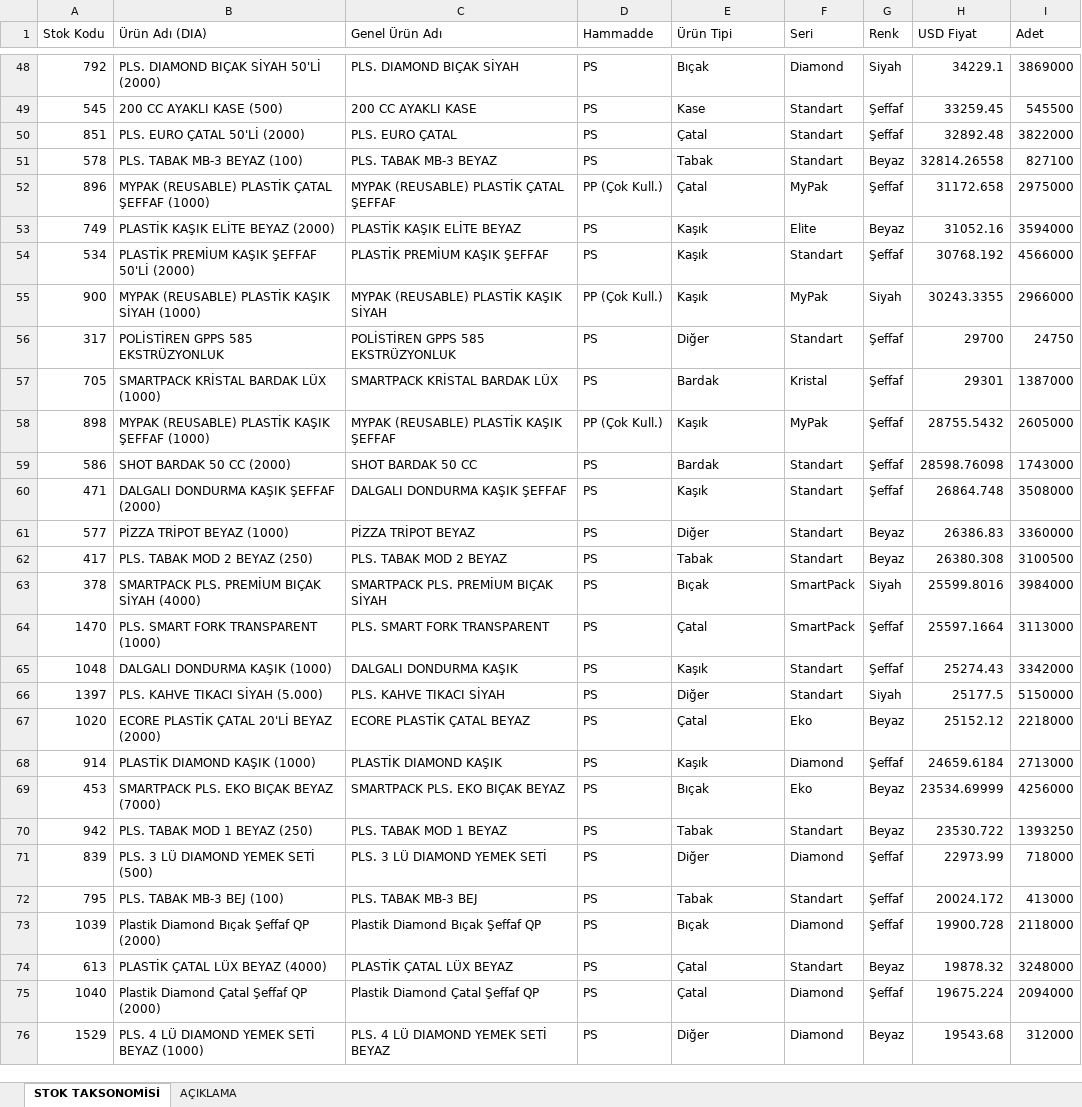
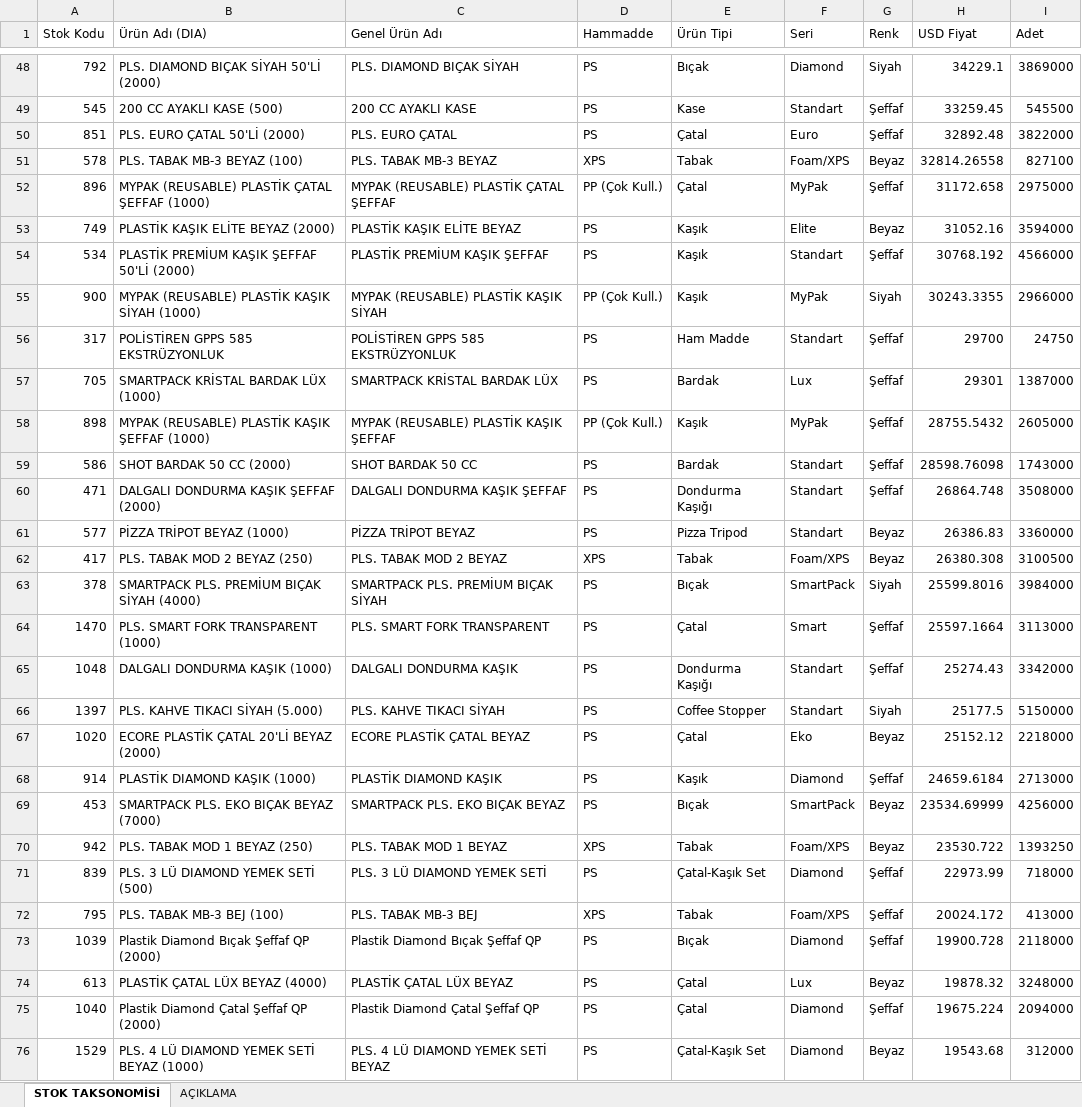
Before and after one commit to suhedaguul-arch/SUHEDA, an Excel workbook: STOK_TAKSONOMT_DUZENLE.xlsx, sheet STOK TAKSONOMİSİ, drawn as a sheet; only a part is shown, gaps mark what is left out; values as stored, in another font and other column widths than the file's, no cell formats; the diff covers the shown part only; the diff names each change by its address in the sheet, - before the commit and + after, or states it on an @@ line.

```diff
--- a/STOK_TAKSONOMT_DUZENLE.xlsx (sheet STOK TAKSONOMİSİ)
+++ b/STOK_TAKSONOMT_DUZENLE.xlsx (sheet STOK TAKSONOMİSİ)
-F50 (Seri): Standart
+F50 (Seri): Euro
-D51 (Hammadde): PS
+D51 (Hammadde): XPS
-F51 (Seri): Standart
+F51 (Seri): Foam/XPS
-E56 (Ürün Tipi): Diğer
+E56 (Ürün Tipi): Ham Madde
-F57 (Seri): Kristal
+F57 (Seri): Lux
-E60 (Ürün Tipi): Kaşık
+E60 (Ürün Tipi): Dondurma Kaşığı
-E61 (Ürün Tipi): Diğer
+E61 (Ürün Tipi): Pizza Tripod
-D62 (Hammadde): PS
+D62 (Hammadde): XPS
-F62 (Seri): Standart
+F62 (Seri): Foam/XPS
-F64 (Seri): SmartPack
+F64 (Seri): Smart
-E65 (Ürün Tipi): Kaşık
+E65 (Ürün Tipi): Dondurma Kaşığı
-E66 (Ürün Tipi): Diğer
+E66 (Ürün Tipi): Coffee Stopper
-F69 (Seri): Eko
+F69 (Seri): SmartPack
-D70 (Hammadde): PS
+D70 (Hammadde): XPS
-F70 (Seri): Standart
+F70 (Seri): Foam/XPS
-E71 (Ürün Tipi): Diğer
+E71 (Ürün Tipi): Çatal-Kaşık Set
-D72 (Hammadde): PS
+D72 (Hammadde): XPS
-F72 (Seri): Standart
+F72 (Seri): Foam/XPS
-F74 (Seri): Standart
+F74 (Seri): Lux
-E76 (Ürün Tipi): Diğer
+E76 (Ürün Tipi): Çatal-Kaşık Set
```
Also changed, not shown: 348 edited cells elsewhere in this sheet, sheet AÇIKLAMA, cell formats.
